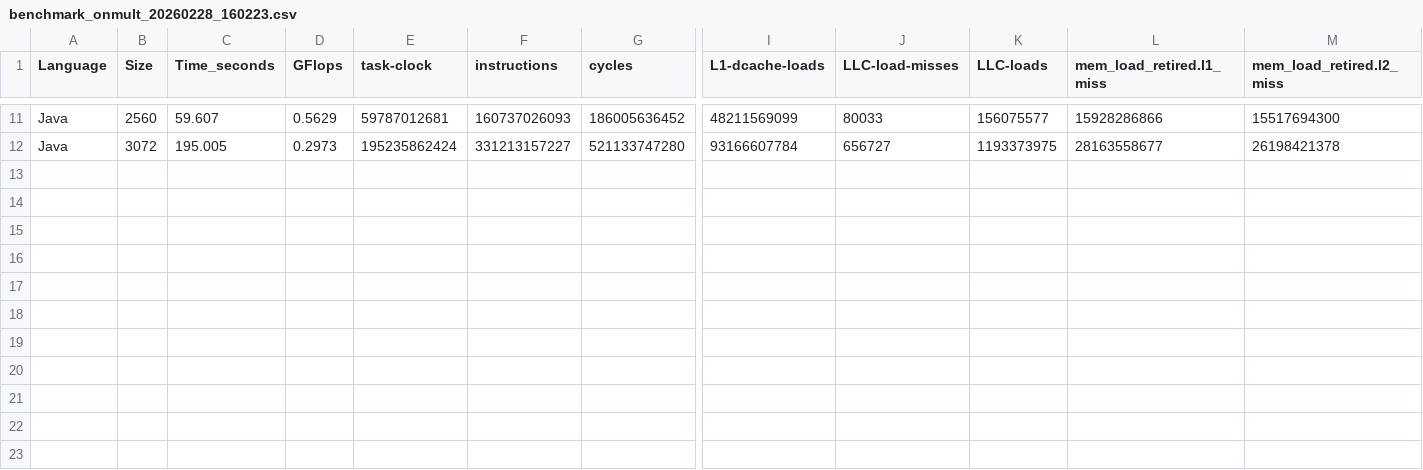
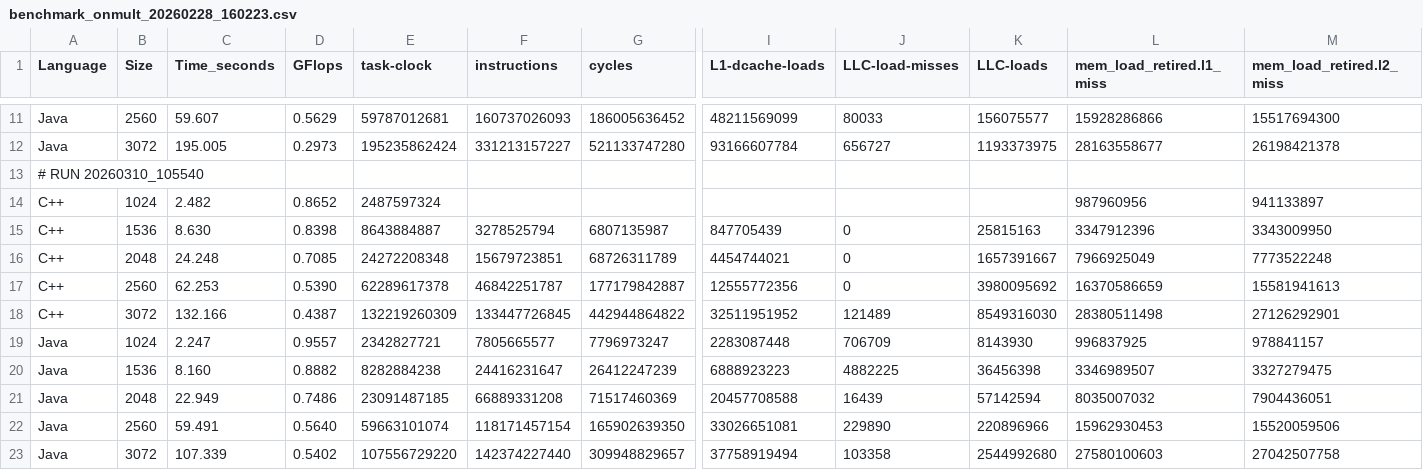
Before and after one commit to ban08/parallel-distributed-computing, a CSV file: assign1/doc/results/benchmark_onmult_20260228_160223.csv, drawn as a sheet; only a part is shown, gaps mark what is left out; rows hold the shown columns only; the diff names each change by its address in the sheet, - before the commit and + after, or states it on an @@ line.

```diff
--- a/assign1/doc/results/benchmark_onmult_20260228_160223.csv
+++ b/assign1/doc/results/benchmark_onmult_20260228_160223.csv
+row 13: # RUN 20260310_105540
+row 14: C++ | 1024 | 2.482 | 0.8652 | 2487597324 |  |  |  |  |  | 987960956 | 941133897
+row 15: C++ | 1536 | 8.630 | 0.8398 | 8643884887 | 3278525794 | 6807135987 | 847705439 | 0 | 25815163 | 3347912396 | 3343009950
+row 16: C++ | 2048 | 24.248 | 0.7085 | 24272208348 | 15679723851 | 68726311789 | 4454744021 | 0 | 1657391667 | 7966925049 | 7773522248
+row 17: C++ | 2560 | 62.253 | 0.5390 | 62289617378 | 46842251787 | 177179842887 | 12555772356 | 0 | 3980095692 | 16370586659 | 15581941613
+row 18: C++ | 3072 | 132.166 | 0.4387 | 132219260309 | 133447726845 | 442944864822 | 32511951952 | 121489 | 8549316030 | 28380511498 | 27126292901
+row 19: Java | 1024 | 2.247 | 0.9557 | 2342827721 | 7805665577 | 7796973247 | 2283087448 | 706709 | 8143930 | 996837925 | 978841157
+row 20: Java | 1536 | 8.160 | 0.8882 | 8282884238 | 24416231647 | 26412247239 | 6888923223 | 4882225 | 36456398 | 3346989507 | 3327279475
+row 21: Java | 2048 | 22.949 | 0.7486 | 23091487185 | 66889331208 | 71517460369 | 20457708588 | 16439 | 57142594 | 8035007032 | 7904436051
+row 22: Java | 2560 | 59.491 | 0.5640 | 59663101074 | 118171457154 | 165902639350 | 33026651081 | 229890 | 220896966 | 15962930453 | 15520059506
+row 23: Java | 3072 | 107.339 | 0.5402 | 107556729220 | 142374227440 | 309948829657 | 37758919494 | 103358 | 2544992680 | 27580100603 | 27042507758
```
Also changed, not shown: assign1/doc/results/benchmark_onmultblock_20260228_165241.csv, assign1/doc/results/benchmark_onmultline_20260228_161857.csv, 6 other files.
